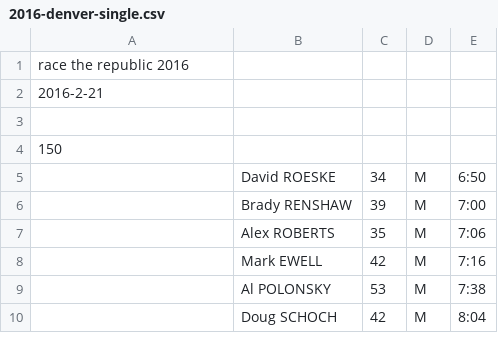
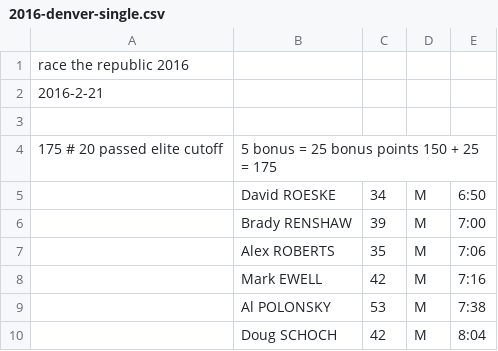
Before and after one commit to joduncan/RaceScoring, a CSV file: data/2016-denver-single.csv, drawn as a sheet; only a part is shown; removed rows and columns are numbered as before the commit, all else as after; the diff names each change by its address in the sheet, - before the commit and + after, or states it on an @@ line.

```diff
--- a/data/2016-denver-single.csv
+++ b/data/2016-denver-single.csv
-row 4: 150
+row 4: 175 # 20 passed elite cutoff | 5 bonus = 25 bonus points 150 + 25 = 175
```
Also changed, not shown: 2 other files.
